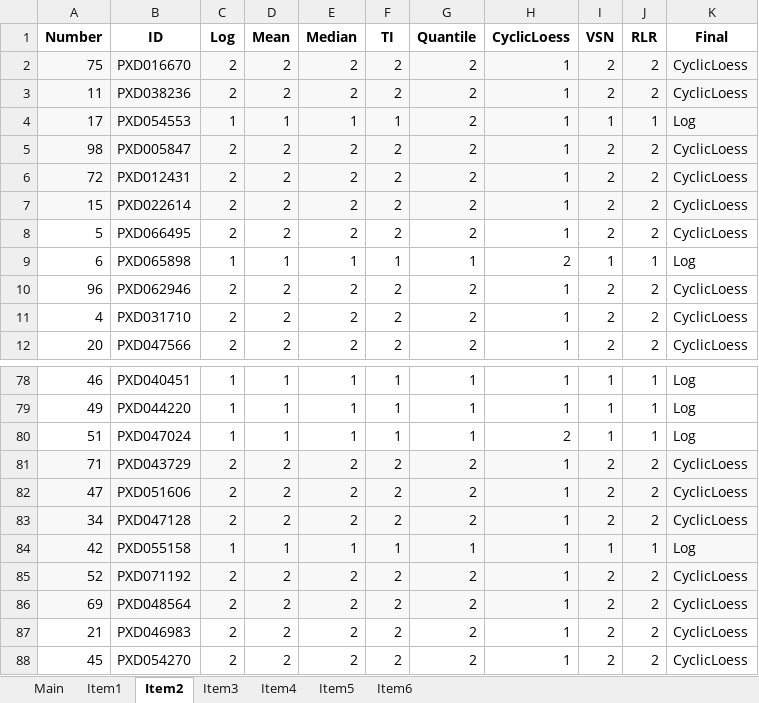
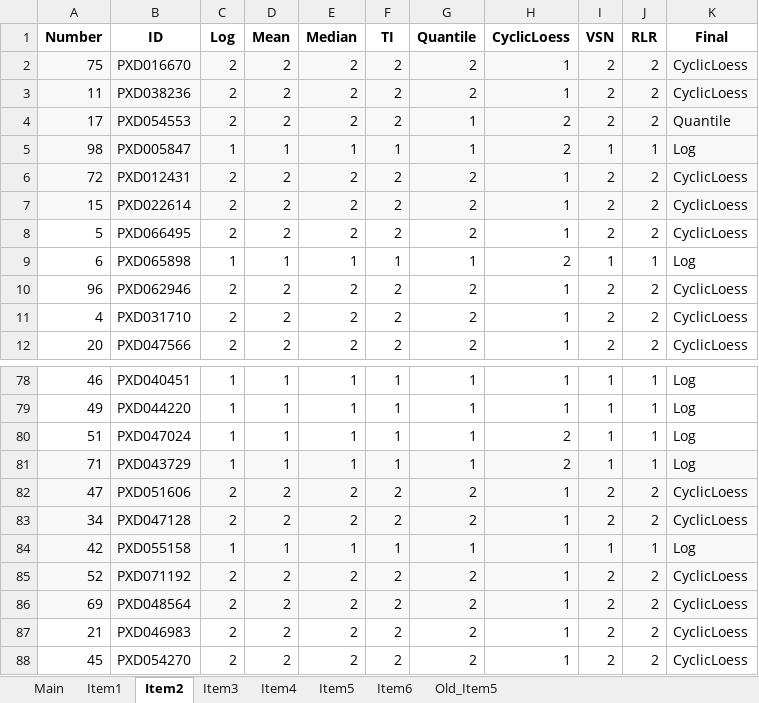
Before and after one commit to juliagcurras/normScore-development, an Excel workbook: goldStandard/_Assessment.xlsx, sheet Item2, drawn as a sheet; only a part is shown, gaps mark what is left out; values as stored, in another font and other column widths than the file's, no borders; the diff names each change by its address in the sheet, - before the commit and + after, or states it on an @@ line.

```diff
--- a/goldStandard/_Assessment.xlsx (sheet Item2)
+++ b/goldStandard/_Assessment.xlsx (sheet Item2)
+sheet tab: Old_Item5
-C4 (Log): 1
+C4 (Log): 2
-D4 (Mean): 1
+D4 (Mean): 2
-E4 (Median): 1
+E4 (Median): 2
-F4 (TI): 1
+F4 (TI): 2
-G4:G5 (Quantile): 2
+G4:G5 (Quantile): 1
-H4:H5 (CyclicLoess): 1
+H4:H5 (CyclicLoess): 2
-I4 (VSN): 1
+I4 (VSN): 2
-J4 (RLR): 1
+J4 (RLR): 2
-K4 (Final): Log
+K4 (Final): Quantile
-C5 (Log): 2
+C5 (Log): 1
-D5 (Mean): 2
+D5 (Mean): 1
-E5 (Median): 2
+E5 (Median): 1
-F5 (TI): 2
+F5 (TI): 1
-I5 (VSN): 2
+I5 (VSN): 1
-J5 (RLR): 2
+J5 (RLR): 1
-K5 (Final): CyclicLoess
+K5 (Final): Log
-C81 (Log): 2
+C81 (Log): 1
-D81 (Mean): 2
+D81 (Mean): 1
-E81 (Median): 2
+E81 (Median): 1
-F81 (TI): 2
+F81 (TI): 1
-G81 (Quantile): 2
+G81 (Quantile): 1
-H81 (CyclicLoess): 1
+H81 (CyclicLoess): 2
-I81 (VSN): 2
+I81 (VSN): 1
-J81 (RLR): 2
+J81 (RLR): 1
-K81 (Final): CyclicLoess
+K81 (Final): Log
```
Also changed, not shown: sheet Item5, sheet Main, sheet Item1, 1 other file.
